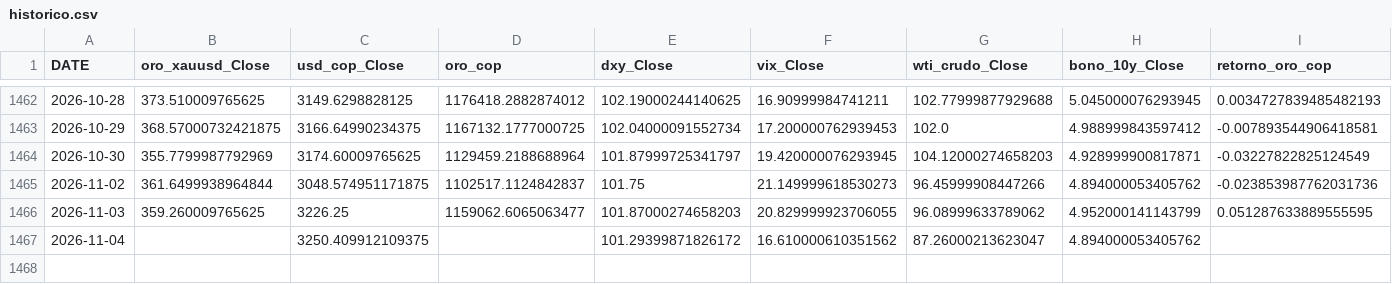
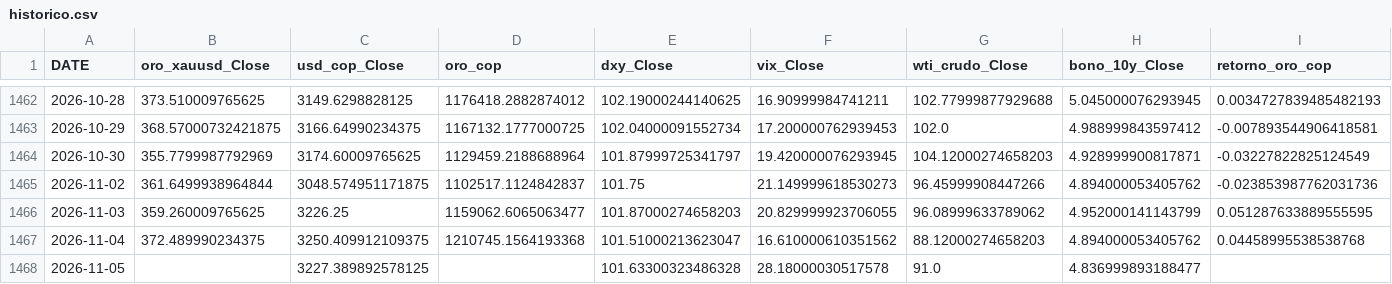
Before and after one commit to michaelsteven1299/proyecto_michael-, a CSV file: dashboard_data/historico.csv, drawn as a sheet; only a part is shown, gaps mark what is left out.

```diff
--- a/dashboard_data/historico.csv
+++ b/dashboard_data/historico.csv
@@ -1466,2 +1466,3 @@ DATE,oro_xauusd_Close,usd_cop_Close,oro_cop,dxy_Close,vix_Close,wti_crudo_Close,
 2026-11-03,359.260009765625,3226.25,1159062.6065063477,101.87000274658203,20.829999923706055,96.08999633789062,4.952000141143799,0.051287633889555595
-2026-11-04,,3250.409912109375,,101.29399871826172,16.610000610351562,87.26000213623047,4.894000053405762,
+2026-11-04,372.489990234375,3250.409912109375,1210745.1564193368,101.51000213623047,16.610000610351562,88.12000274658203,4.894000053405762,0.04458995538538768
+2026-11-05,,3227.389892578125,,101.63300323486328,28.18000030517578,91.0,4.836999893188477,
```
Also changed, not shown: dashboard_data/metricas_modelos.csv, dashboard_data/prediccion.csv, 6 other files.
